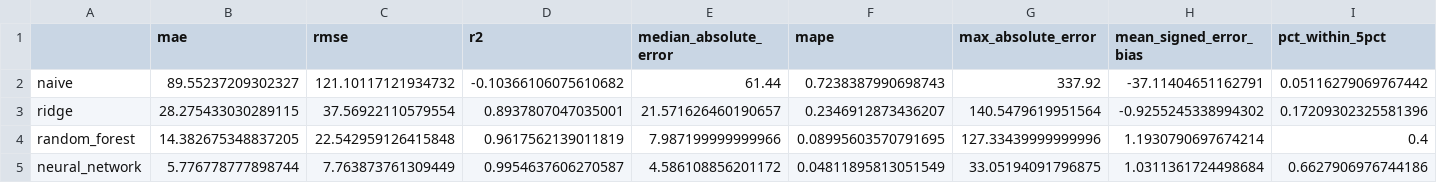
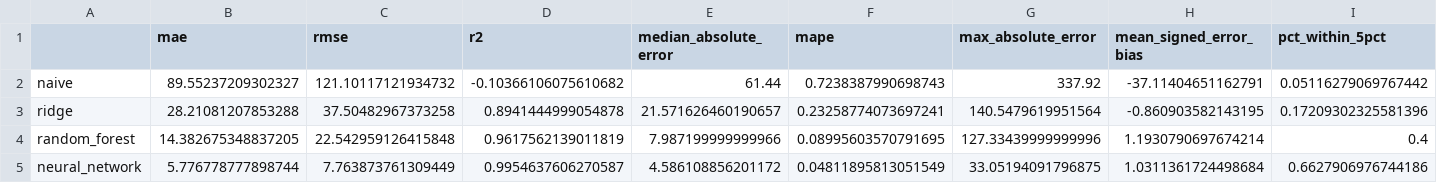
Before and after one commit to sulhos/Leonardo-Assignment, a CSV file: outputs/tables/accuracy_metrics_by_model_full.csv, drawn as a sheet; only a part is shown; the diff names each change by its address in the sheet, - before the commit and + after, or states it on an @@ line.

```diff
--- a/outputs/tables/accuracy_metrics_by_model_full.csv
+++ b/outputs/tables/accuracy_metrics_by_model_full.csv
-B3 (mae): 28.275433030289115
+B3 (mae): 28.21081207853288
-C3 (rmse): 37.56922110579554
+C3 (rmse): 37.50482967373258
-D3 (r2): 0.8937807047035001
+D3 (r2): 0.8941444999054878
-F3 (mape): 0.2346912873436207
+F3 (mape): 0.23258774073697241
-H3 (mean_signed_error_bias): -0.9255245338994302
+H3 (mean_signed_error_bias): -0.860903582143195
```
Also changed, not shown: outputs/tables/break_even_analysis.csv, outputs/tables/reliability_metrics_by_model_full.csv, 12 other files.
